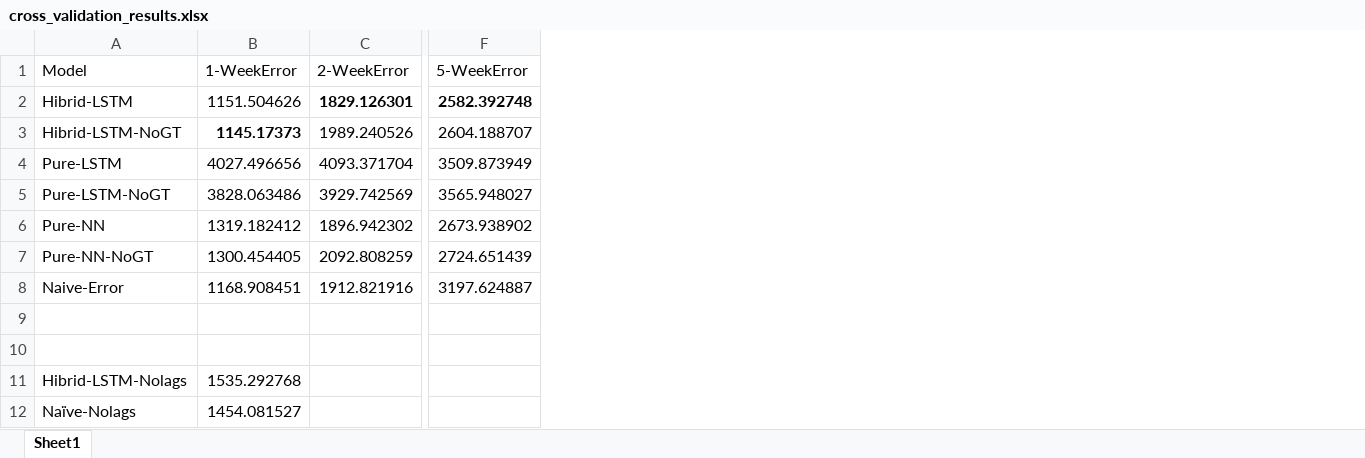
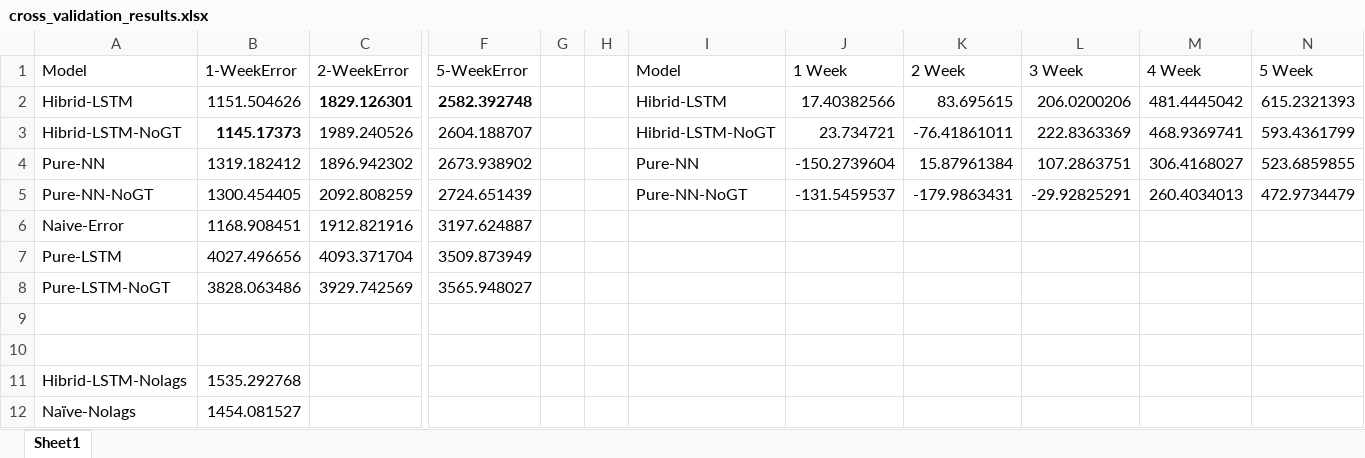
Before and after one commit to kevinislas2/ziknet-trends-backend, an Excel workbook: cross_validation_results.xlsx, sheet Sheet1, drawn as a sheet; only a part is shown, gaps mark what is left out; values as stored, in another font and other column widths than the file's, no borders; charts and pictures not drawn; addresses are those after the commit; the diff names each change by its address in the sheet, - before the commit and + after, or states it on an @@ line.

Commit message:
Adding cross validation results

```diff
--- a/cross_validation_results.xlsx (sheet Sheet1)
+++ b/cross_validation_results.xlsx (sheet Sheet1)
+column G, empty
+column H, empty
+column I (Model), rows 2-5: Hibrid-LSTM | Hibrid-LSTM-NoGT | Pure-NN | Pure-NN-NoGT
+column J (1 Week), rows 2-5: 17.40382566 | 23.734721 | -150.2739604 | -131.5459537
+column K (2 Week), rows 2-5: 83.695615 | -76.41861011 | 15.87961384 | -179.9863431
+column L (3 Week), rows 2-5: 206.0200206 | 222.8363369 | 107.2863751 | -29.92825291
+column M (4 Week), rows 2-5: 481.4445042 | 468.9369741 | 306.4168027 | 260.4034013
+column N (5 Week), rows 2-5: 615.2321393 | 593.4361799 | 523.6859855 | 472.9734479
@@ row 4 moved to row 7: Pure-LSTM @@
@@ row 5 moved to row 8: Pure-LSTM-NoGT @@
```
Also changed, not shown: charts or pictures, 4 other files.
